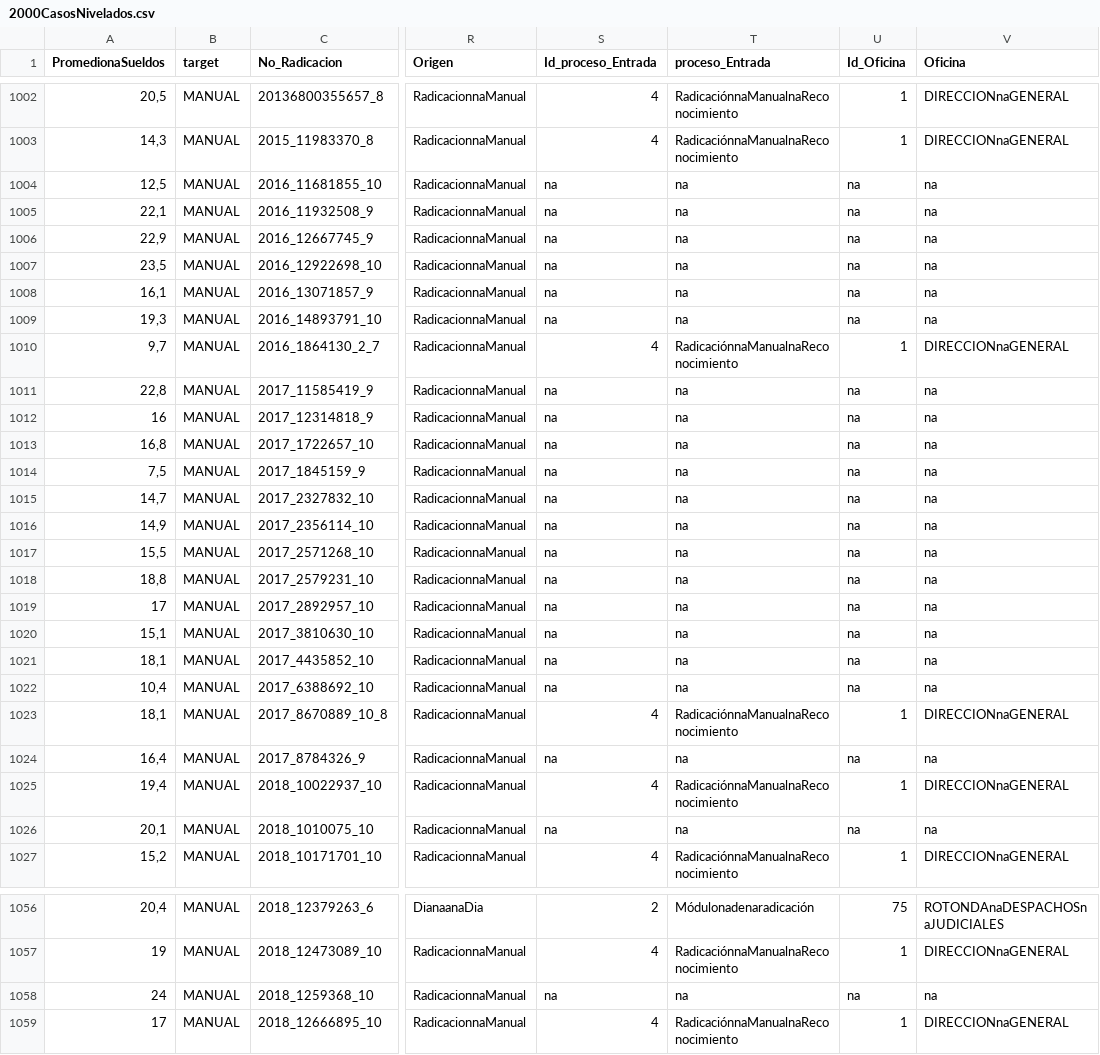
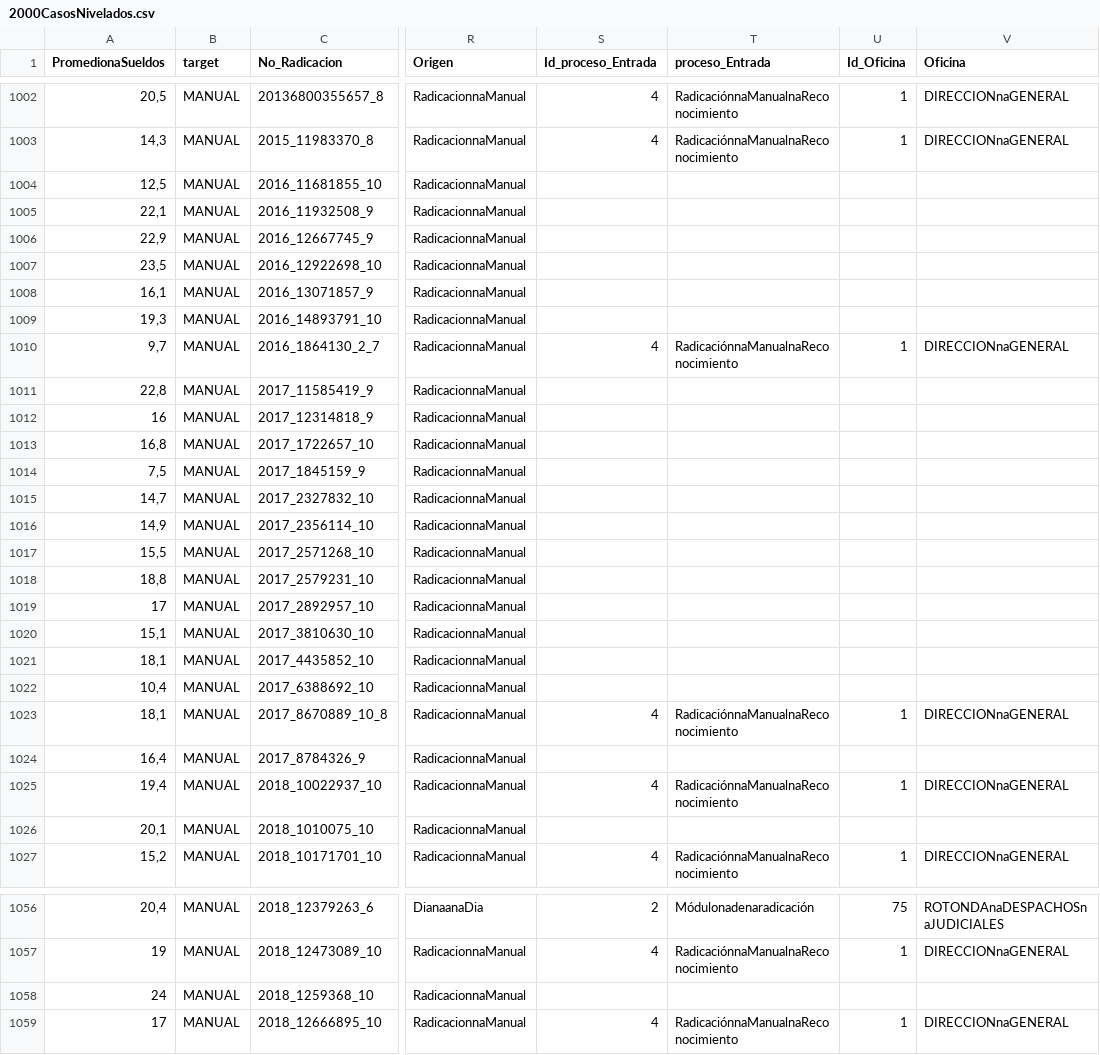
Before and after one commit to Neo3009/proyecto, a CSV file: 2000CasosNivelados.csv, drawn as a sheet; only a part is shown, gaps mark what is left out; the diff covers the shown part only; the diff names each change by its address in the sheet, - before the commit and + after, or states it on an @@ line.

Commit message:
Add files via upload

```diff
--- a/2000CasosNivelados.csv
+++ b/2000CasosNivelados.csv
-S1004:S1009 (Id_proceso_Entrada): na
+S1004:S1009 (Id_proceso_Entrada): (empty)
-T1004:T1009 (proceso_Entrada): na
+T1004:T1009 (proceso_Entrada): (empty)
-U1004:U1009 (Id_Oficina): na
+U1004:U1009 (Id_Oficina): (empty)
-V1004:V1009 (Oficina): na
+V1004:V1009 (Oficina): (empty)
-S1011:S1022 (Id_proceso_Entrada): na
+S1011:S1022 (Id_proceso_Entrada): (empty)
-T1011:T1022 (proceso_Entrada): na
+T1011:T1022 (proceso_Entrada): (empty)
-U1011:U1022 (Id_Oficina): na
+U1011:U1022 (Id_Oficina): (empty)
-V1011:V1022 (Oficina): na
+V1011:V1022 (Oficina): (empty)
-S1024 (Id_proceso_Entrada): na
+S1024 (Id_proceso_Entrada): (empty)
-T1024 (proceso_Entrada): na
+T1024 (proceso_Entrada): (empty)
-U1024 (Id_Oficina): na
+U1024 (Id_Oficina): (empty)
-V1024 (Oficina): na
+V1024 (Oficina): (empty)
-S1026 (Id_proceso_Entrada): na
+S1026 (Id_proceso_Entrada): (empty)
-T1026 (proceso_Entrada): na
+T1026 (proceso_Entrada): (empty)
-U1026 (Id_Oficina): na
+U1026 (Id_Oficina): (empty)
-V1026 (Oficina): na
+V1026 (Oficina): (empty)
-S1058 (Id_proceso_Entrada): na
+S1058 (Id_proceso_Entrada): (empty)
-T1058 (proceso_Entrada): na
+T1058 (proceso_Entrada): (empty)
-U1058 (Id_Oficina): na
+U1058 (Id_Oficina): (empty)
-V1058 (Oficina): na
+V1058 (Oficina): (empty)
```
Also changed, not shown: 50 edited cells elsewhere in this file.
